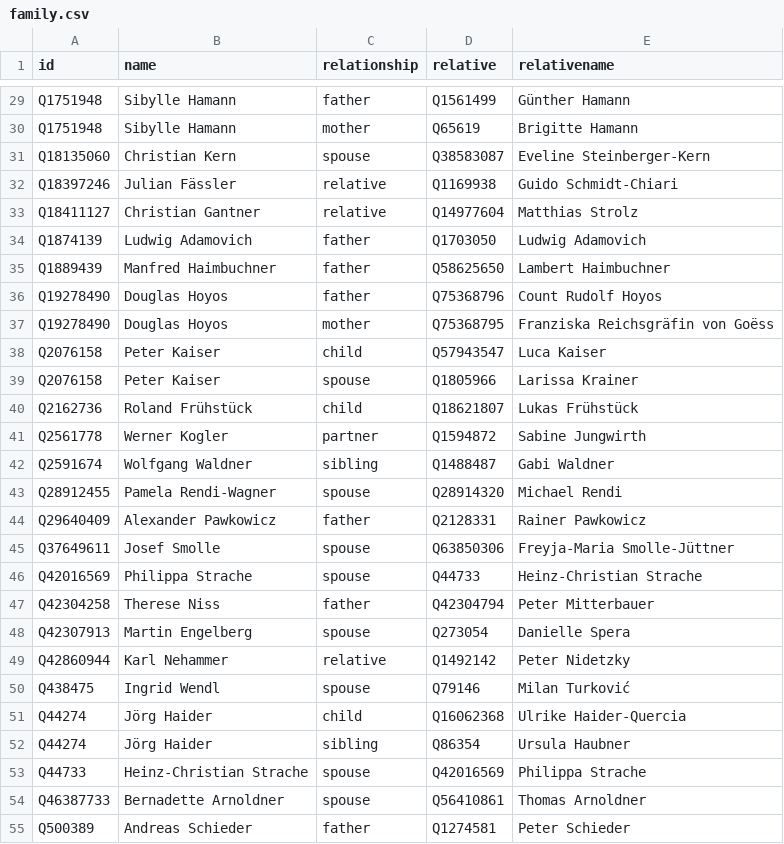
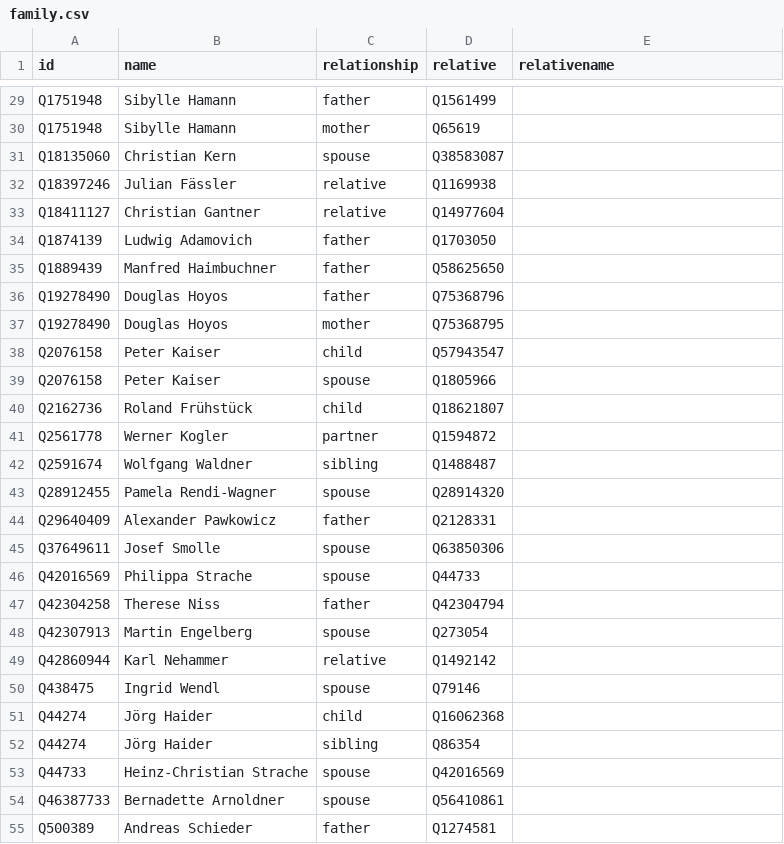
Before and after one commit to every-politician-scrapers/austria-cabinet, a CSV file: html/family.csv, drawn as a sheet; only a part is shown, gaps mark what is left out; the diff covers the shown part only; the diff names each change by its address in the sheet, - before the commit and + after, or states it on an @@ line.

```diff
--- a/html/family.csv
+++ b/html/family.csv
-E29 (relativename): Günther Hamann
+E29 (relativename): (empty)
-E30 (relativename): Brigitte Hamann
+E30 (relativename): (empty)
-E31 (relativename): Eveline Steinberger-Kern
+E31 (relativename): (empty)
-E32 (relativename): Guido Schmidt-Chiari
+E32 (relativename): (empty)
-E33 (relativename): Matthias Strolz
+E33 (relativename): (empty)
-E34 (relativename): Ludwig Adamovich
+E34 (relativename): (empty)
-E35 (relativename): Lambert Haimbuchner
+E35 (relativename): (empty)
-E36 (relativename): Count Rudolf Hoyos
+E36 (relativename): (empty)
-E37 (relativename): Franziska Reichsgräfin von Goëss
+E37 (relativename): (empty)
-E38 (relativename): Luca Kaiser
+E38 (relativename): (empty)
-E39 (relativename): Larissa Krainer
+E39 (relativename): (empty)
-E40 (relativename): Lukas Frühstück
+E40 (relativename): (empty)
-E41 (relativename): Sabine Jungwirth
+E41 (relativename): (empty)
-E42 (relativename): Gabi Waldner
+E42 (relativename): (empty)
-E43 (relativename): Michael Rendi
+E43 (relativename): (empty)
-E44 (relativename): Rainer Pawkowicz
+E44 (relativename): (empty)
-E45 (relativename): Freyja-Maria Smolle-Jüttner
+E45 (relativename): (empty)
-E46 (relativename): Heinz-Christian Strache
+E46 (relativename): (empty)
-E47 (relativename): Peter Mitterbauer
+E47 (relativename): (empty)
-E48 (relativename): Danielle Spera
+E48 (relativename): (empty)
-E49 (relativename): Peter Nidetzky
+E49 (relativename): (empty)
-E50 (relativename): Milan Turković
+E50 (relativename): (empty)
-E51 (relativename): Ulrike Haider-Quercia
+E51 (relativename): (empty)
-E52 (relativename): Ursula Haubner
+E52 (relativename): (empty)
-E53 (relativename): Philippa Strache
+E53 (relativename): (empty)
-E54 (relativename): Thomas Arnoldner
+E54 (relativename): (empty)
-E55 (relativename): Peter Schieder
+E55 (relativename): (empty)
```
Also changed, not shown: 57 edited cells elsewhere in this file.
